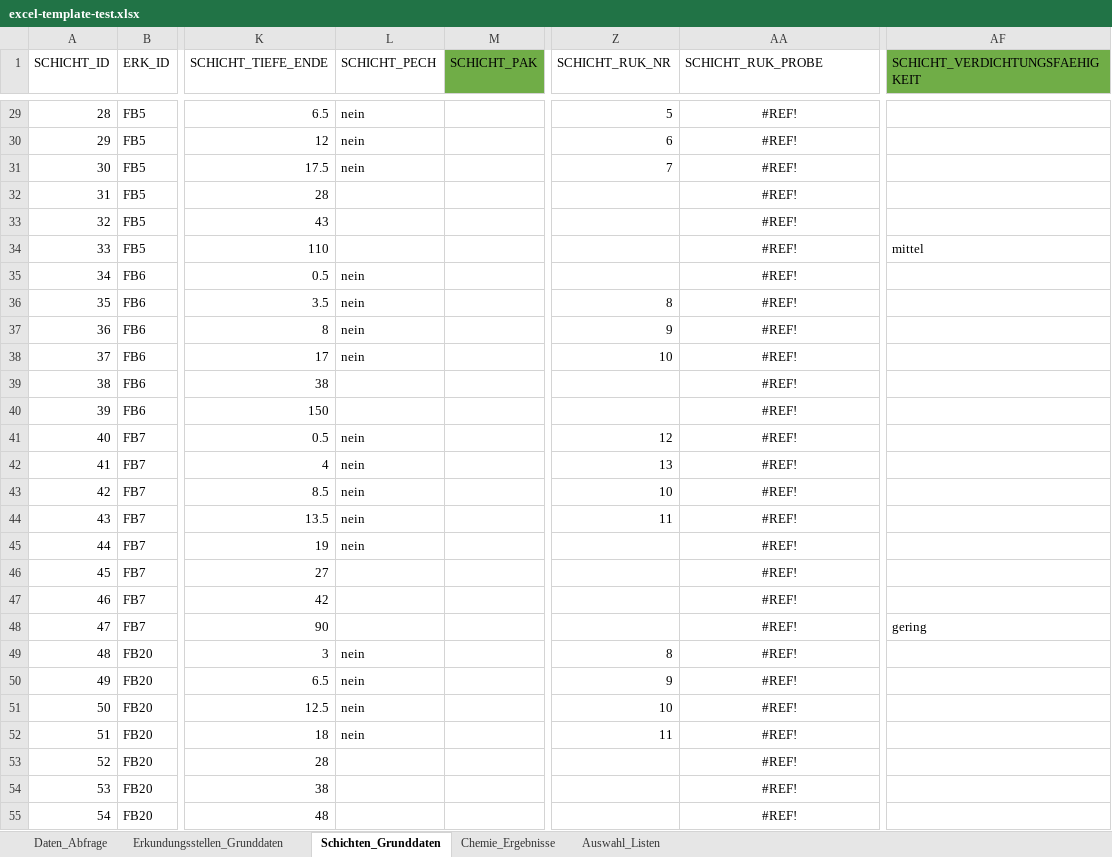
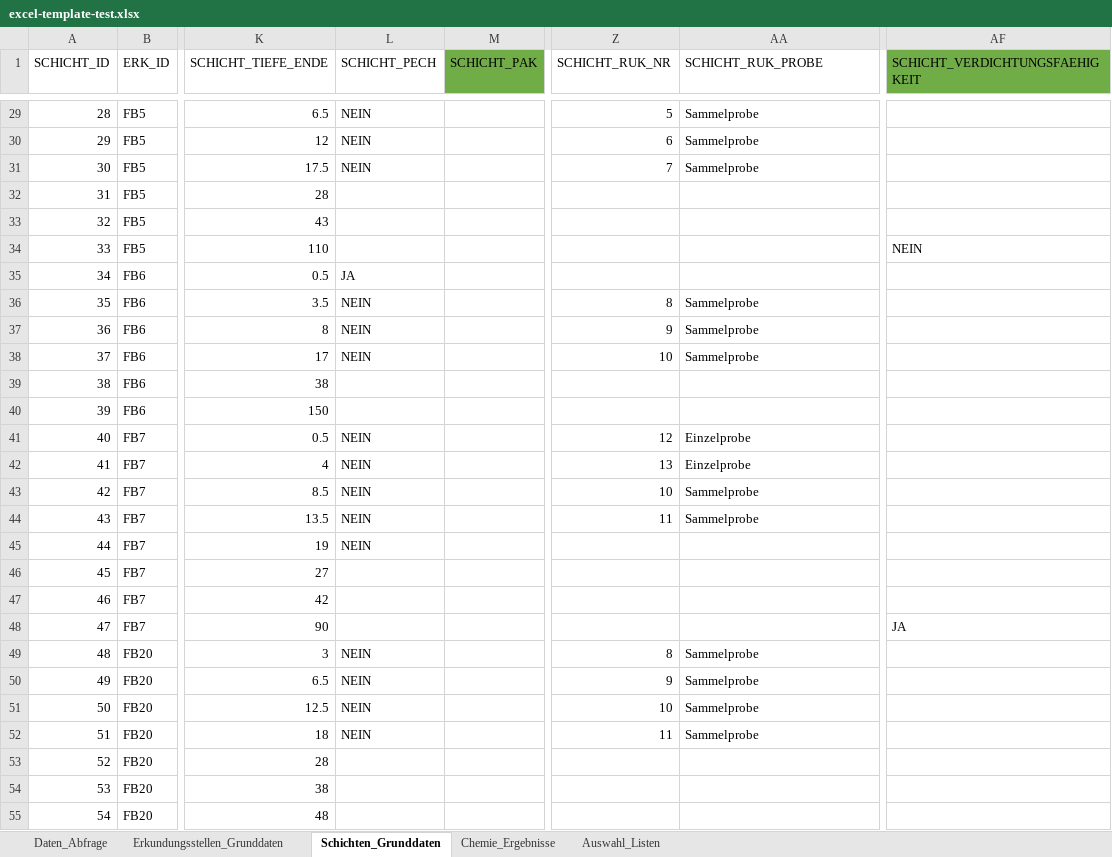
Before and after one commit to mkuenzl/sbt-generator, an Excel workbook: tests-resources/excel-template-test.xlsx, sheet Schichten_Grunddaten, drawn as a sheet; only a part is shown, gaps mark what is left out; values as stored, in another font and other column widths than the file's, no borders; table styles not drawn; the diff covers the shown part only; the diff names each change by its address in the sheet, - before the commit and + after, or states it on an @@ line.

```diff
--- a/tests-resources/excel-template-test.xlsx (sheet Schichten_Grunddaten)
+++ b/tests-resources/excel-template-test.xlsx (sheet Schichten_Grunddaten)
-L29:L31 (SCHICHT_PECH): nein
+L29:L31 (SCHICHT_PECH): NEIN
-AA29:AA31 (SCHICHT_RUK_PROBE): #REF!
+AA29:AA31 (SCHICHT_RUK_PROBE): Sammelprobe
-AA29:AA31 alignment: center
+AA29:AA31 alignment: left
-AA32:AA35 (SCHICHT_RUK_PROBE): #REF!
+AA32:AA35 (SCHICHT_RUK_PROBE): (empty)
-AF34 (SCHICHT_VERDICHTUNGSFAEHIGKEIT): mittel
+AF34 (SCHICHT_VERDICHTUNGSFAEHIGKEIT): NEIN
-L35 (SCHICHT_PECH): nein
+L35 (SCHICHT_PECH): JA
-L36:L38 (SCHICHT_PECH): nein
+L36:L38 (SCHICHT_PECH): NEIN
-AA36:AA38 (SCHICHT_RUK_PROBE): #REF!
+AA36:AA38 (SCHICHT_RUK_PROBE): Sammelprobe
-AA36:AA38 alignment: center
+AA36:AA38 alignment: left
-AA39:AA40 (SCHICHT_RUK_PROBE): #REF!
+AA39:AA40 (SCHICHT_RUK_PROBE): (empty)
-L41:L45 (SCHICHT_PECH): nein
+L41:L45 (SCHICHT_PECH): NEIN
-AA41:AA42 (SCHICHT_RUK_PROBE): #REF!
+AA41:AA42 (SCHICHT_RUK_PROBE): Einzelprobe
-AA41:AA44 alignment: center
+AA41:AA44 alignment: left
-AA43:AA44 (SCHICHT_RUK_PROBE): #REF!
+AA43:AA44 (SCHICHT_RUK_PROBE): Sammelprobe
-AA45:AA48 (SCHICHT_RUK_PROBE): #REF!
+AA45:AA48 (SCHICHT_RUK_PROBE): (empty)
-AF48 (SCHICHT_VERDICHTUNGSFAEHIGKEIT): gering
+AF48 (SCHICHT_VERDICHTUNGSFAEHIGKEIT): JA
-L49:L52 (SCHICHT_PECH): nein
+L49:L52 (SCHICHT_PECH): NEIN
-AA49:AA52 (SCHICHT_RUK_PROBE): #REF!
+AA49:AA52 (SCHICHT_RUK_PROBE): Sammelprobe
-AA49:AA52 alignment: center
+AA49:AA52 alignment: left
-AA53:AA55 (SCHICHT_RUK_PROBE): #REF!
+AA53:AA55 (SCHICHT_RUK_PROBE): (empty)
```
Also changed, not shown: 67 edited cells and cell formats elsewhere in this sheet, 10 other files.
